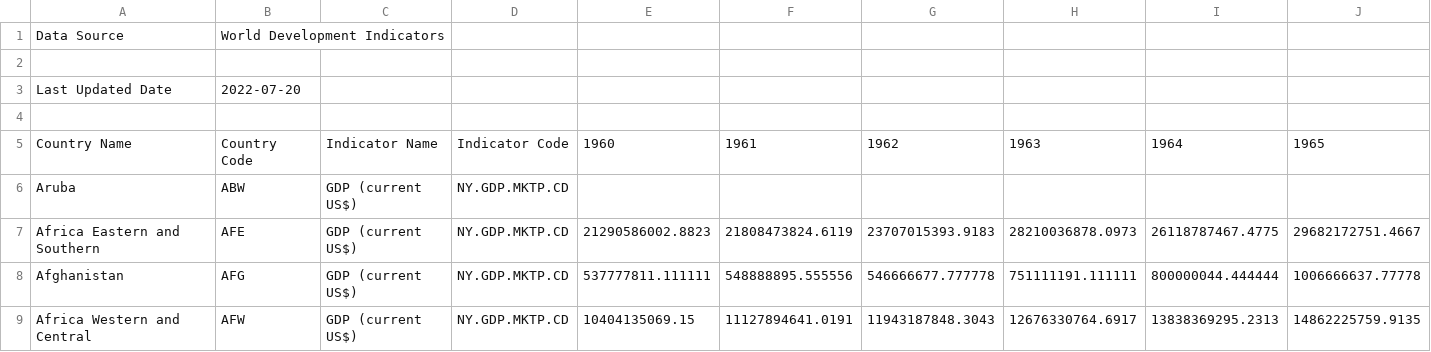
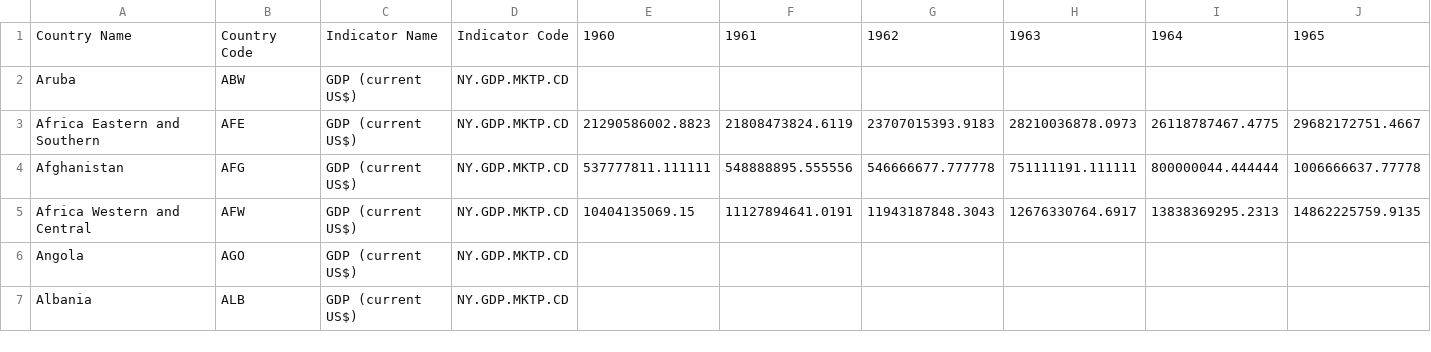
Before and after one commit to jeffbrown961/Project-1, a CSV file: Resources/API_NY.GDP.MKTP.CD_DS2_en_csv_v2_4413598.csv, drawn as a sheet; only a part is shown; the shorter side is filled out with more unchanged rows; rows hold the shown columns only; the diff names each change by its address in the sheet, - before the commit and + after, or states it on an @@ line.

Commit message:
pushing gdp data set

```diff
--- a/Resources/API_NY.GDP.MKTP.CD_DS2_en_csv_v2_4413598.csv
+++ b/Resources/API_NY.GDP.MKTP.CD_DS2_en_csv_v2_4413598.csv
-row 1: Data Source | World Development Indicators
-row 2: (empty)
-row 3: Last Updated Date | 2022-07-20
-row 4: (empty)
```
Also changed, not shown: 1 other file.
